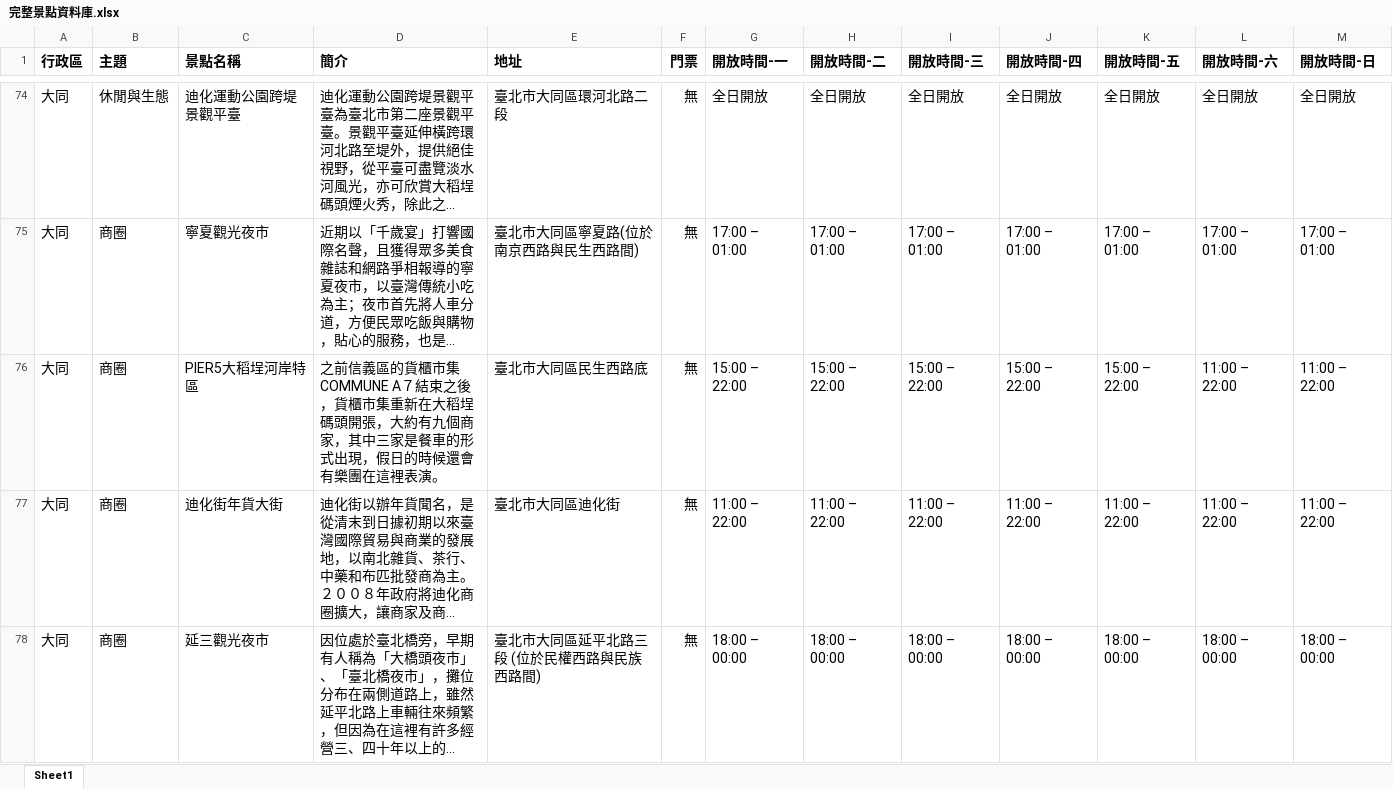
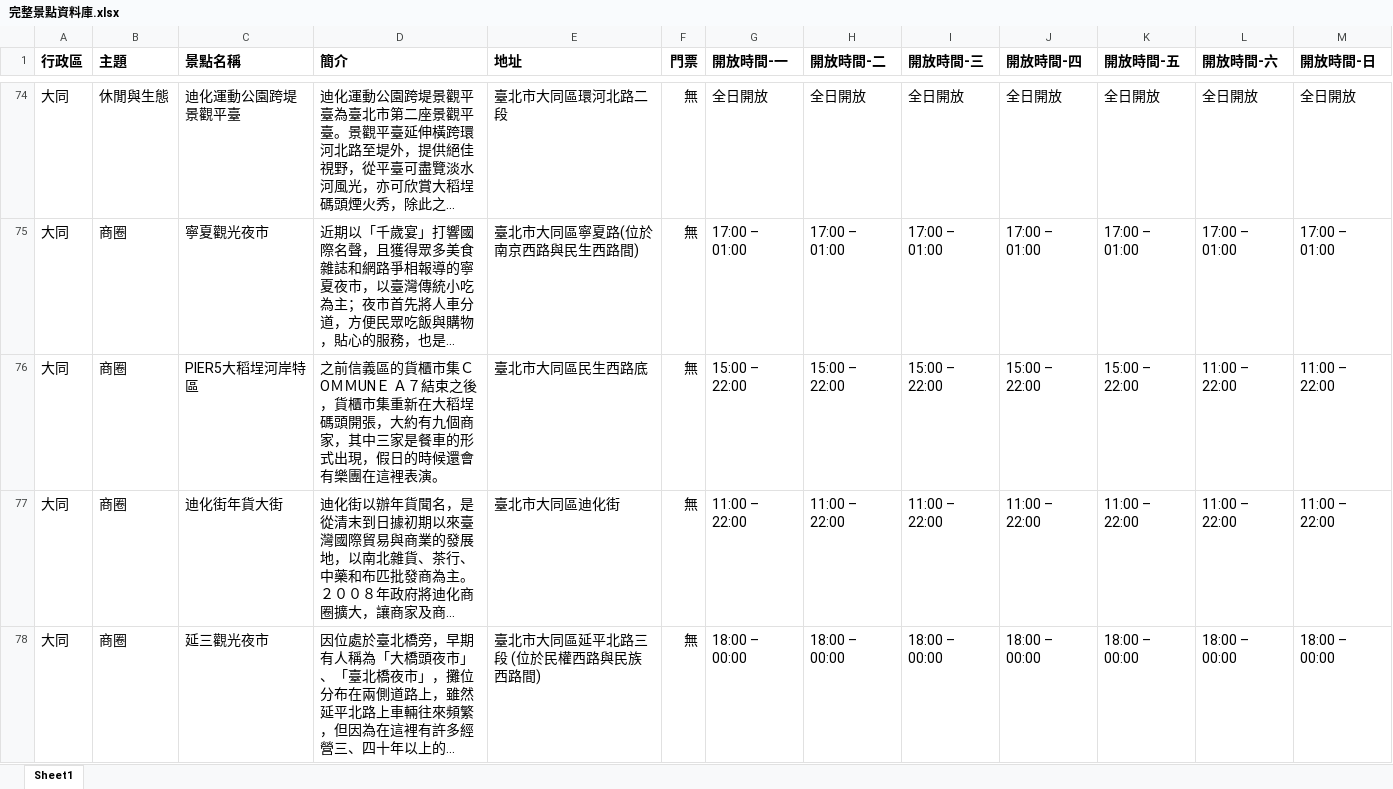
Before and after one commit to judychang20/New, an Excel workbook: 完整景點資料庫.xlsx, sheet Sheet1, drawn as a sheet; only a part is shown, gaps mark what is left out; long unchanged cells end in …; values as stored, in another font and other column widths than the file's, no borders; the diff covers the shown part only; the diff names each change by its address in the sheet, - before the commit and + after, or states it on an @@ line.

```diff
--- a/完整景點資料庫.xlsx (sheet Sheet1)
+++ b/完整景點資料庫.xlsx (sheet Sheet1)
-D76 (簡介): …貨櫃市集COMMUNE A７結束之…
+D76 (簡介): …貨櫃市集ＣOＭＭUNＥ Ａ７結束之…
```
Also changed, not shown: 24 edited cells elsewhere in this sheet.
